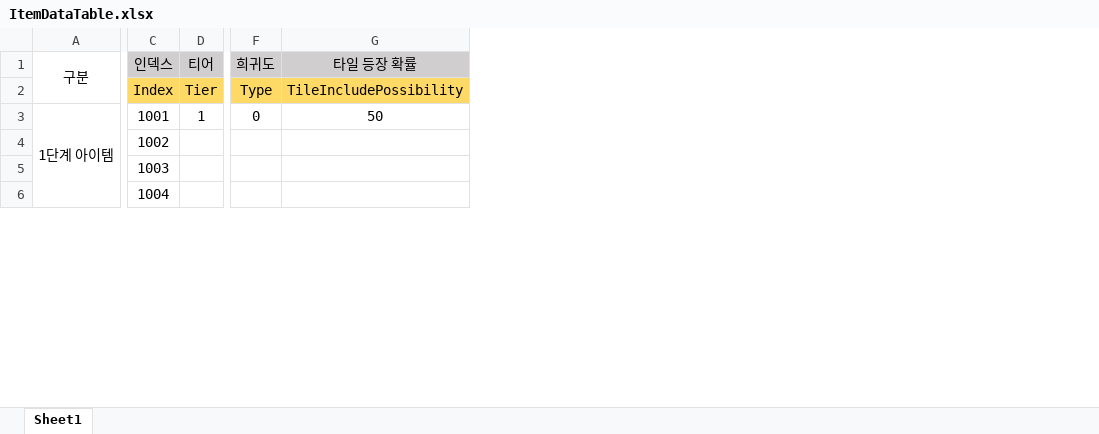
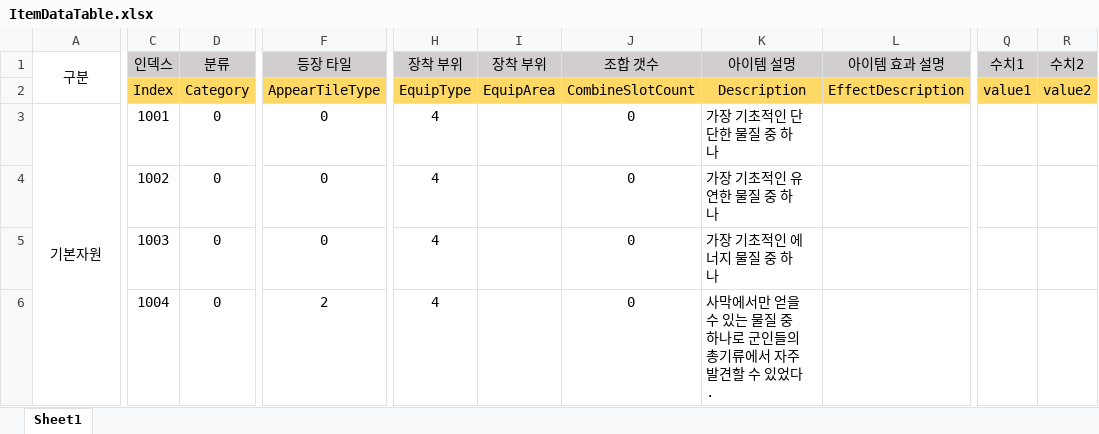
Before and after one commit to Project-60Days/Project_60Days, an Excel workbook: Assets/10.Data/ItemDataTable.xlsx, sheet Sheet1, drawn as a sheet; only a part is shown, gaps mark what is left out; values as stored, in another font and other column widths than the file's, no borders; removed rows and columns are numbered as before the commit, all else as after; the diff covers the shown part only; the diff names each change by its address in the sheet, - before the commit and + after, or states it on an @@ line.

```diff
--- a/Assets/10.Data/ItemDataTable.xlsx (sheet Sheet1)
+++ b/Assets/10.Data/ItemDataTable.xlsx (sheet Sheet1)
-column D (티어), rows 2-3: Tier | 1
+column D (분류), rows 2-6: Category | 0 | 0 | 0 | 0
-column F (희귀도), rows 2-3: Type | 0
-column G (타일 등장 확률), rows 2-3: TileIncludePossibility | 50
+column F (등장 타일), rows 2-6: AppearTileType | 0 | 0 | 0 | 2
+column H (장착 부위), rows 2-6: EquipType | 4 | 4 | 4 | 4
+column I (장착 부위), row 2: EquipArea
+column J (조합 갯수), rows 2-6: CombineSlotCount | 0 | 0 | 0 | 0
+column K (아이템 설명), rows 2-6: Description | 가장 기초적인 단단한 물질 중 하나 | 가장 기초적인 유연한 물질 중 하나 | 가장 기초적인 에너지 물질 중 하나 | 사막에서만 얻을 수 있는 물질 중 하나로 군인들의 총기류에서 자주 발견할 수 있었다.
+column L (아이템 효과 설명), row 2: EffectDescription
+column Q (수치1), row 2: value1
+column R (수치2), row 2: value2
-A3 (구분): 1단계 아이템
+A3 (구분): 기본자원
```
Also changed, not shown: 53 added rows, 1 added column, 158 edited cells, cell formats and merged cells elsewhere in this sheet, 3 other files.
